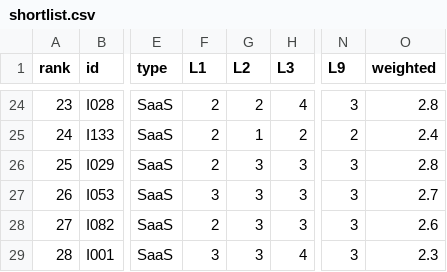
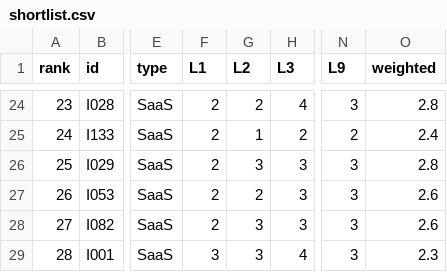
Before and after one commit to thobho/automated, a CSV file: projects/idea-generator/ideas/shortlist.csv, drawn as a sheet; only a part is shown, gaps mark what is left out; the diff names each change by its address in the sheet, - before the commit and + after, or states it on an @@ line.

```diff
--- a/projects/idea-generator/ideas/shortlist.csv
+++ b/projects/idea-generator/ideas/shortlist.csv
-F27 (L1): 3
+F27 (L1): 2
-G27 (L2): 3
+G27 (L2): 2
-O27 (weighted): 2.7
+O27 (weighted): 2.6
```
Also changed, not shown: 3 other files.
